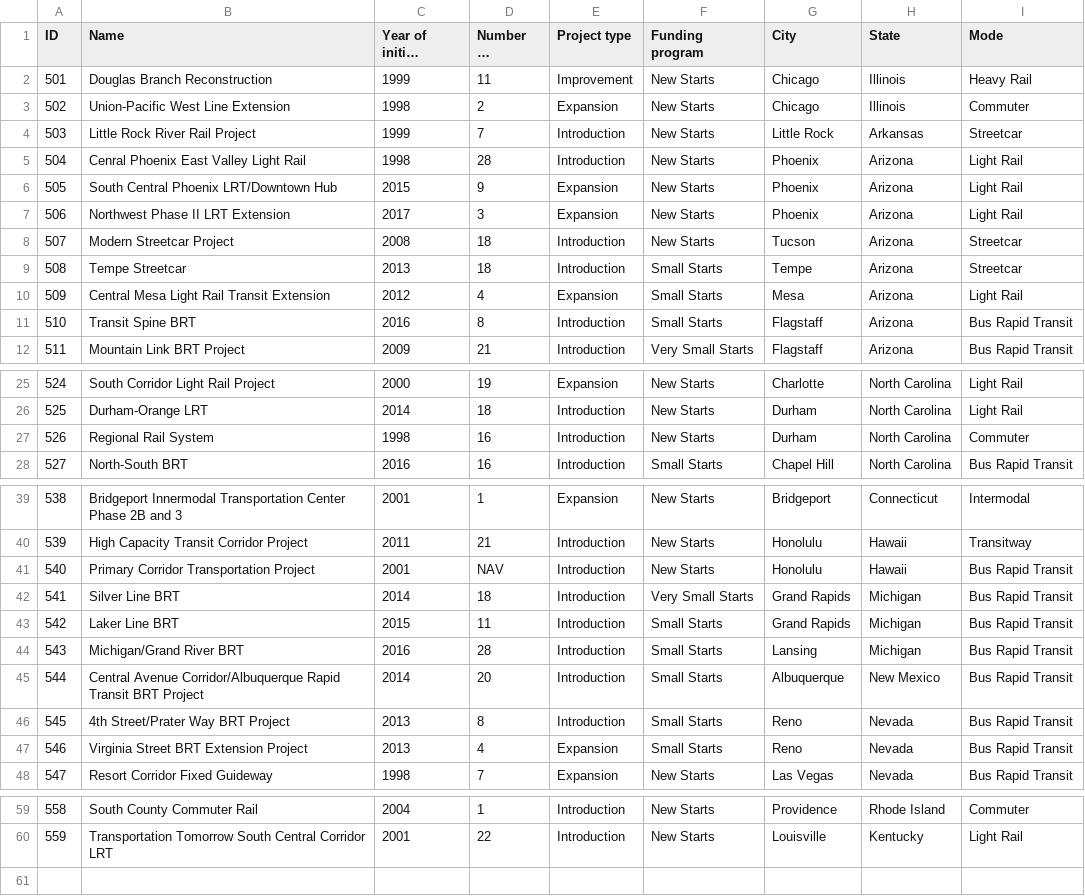
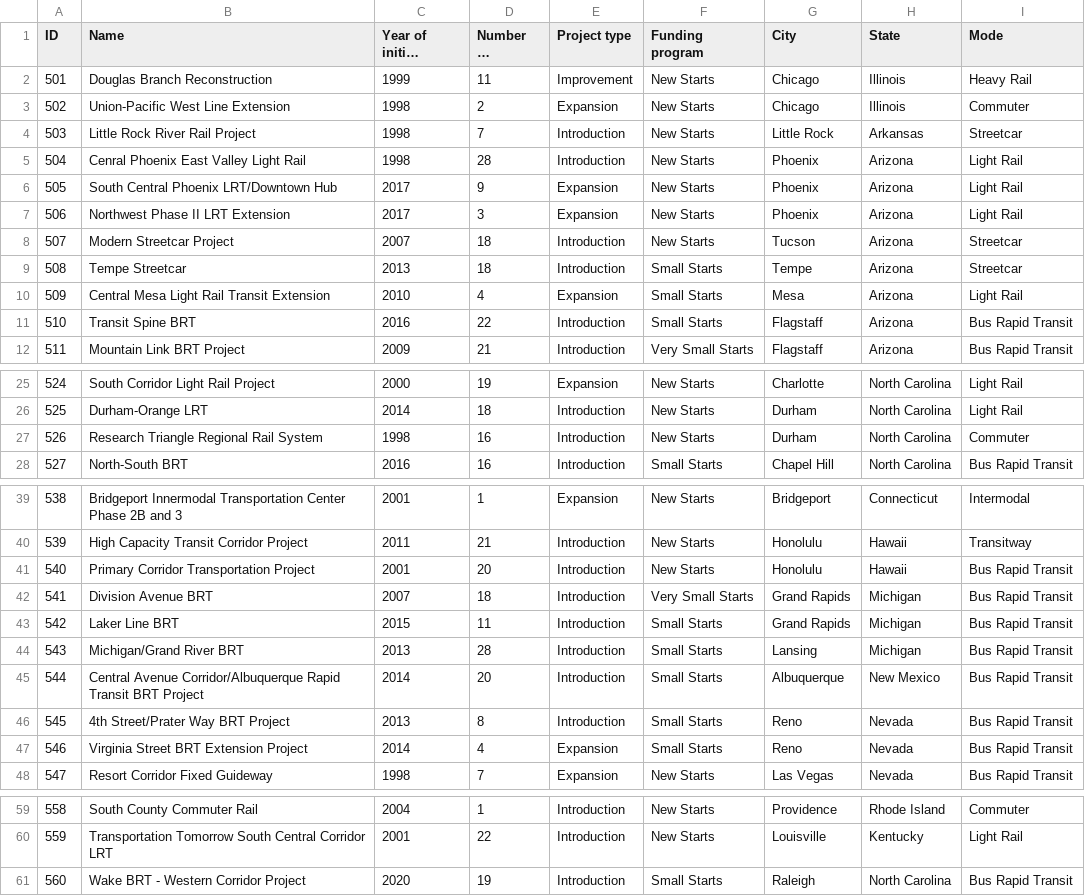
Before and after one commit to c-voulgaris/cap-cost-error, a CSV file: Project-Data-zi.csv, drawn as a sheet; only a part is shown, gaps mark what is left out; long unchanged cells end in …; the diff names each change by its address in the sheet, - before the commit and + after, or states it on an @@ line.

```diff
--- a/Project-Data-zi.csv
+++ b/Project-Data-zi.csv
-C4 (Year of initial milestone): 1999
+C4 (Year of initial milestone): 1998
-C6 (Year of initial milestone): 2015
+C6 (Year of initial milestone): 2017
-C8 (Year of initial milestone): 2008
+C8 (Year of initial milestone): 2007
-C10 (Year of initial milestone): 2012
+C10 (Year of initial milestone): 2010
-D11 (Number of stations): 8
+D11 (Number of stations): 22
-B27 (Name): Regional Rail System
+B27 (Name): Research Triangle Regional Rail System
-D41 (Number of stations): NAV
+D41 (Number of stations): 20
-B42 (Name): Silver Line BRT
+B42 (Name): Division Avenue BRT
-C42 (Year of initial milestone): 2014
+C42 (Year of initial milestone): 2007
-C44 (Year of initial milestone): 2016
+C44 (Year of initial milestone): 2013
-C47 (Year of initial milestone): 2013
+C47 (Year of initial milestone): 2014
+row 61: 560 | Wake BRT - Western Corridor Project | 2020 | 19 | Introduction | Small Starts | Raleigh | North Carolina | Bus Rapid Transit
```
Also changed, not shown: project-data-srcs-zi.csv, 2 other files.
